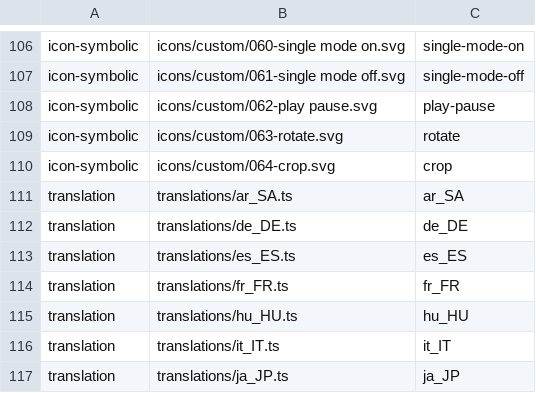
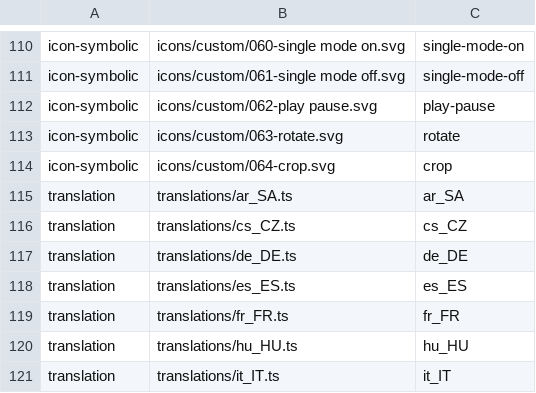
Before and after one commit to Chroma01/gridplayer, a CSV file: resources/resources.csv, drawn as a sheet; only a part is shown, gaps mark what is left out; the shorter side is filled out with more unchanged rows; the diff covers the shown part only.

Commit message:
fix: update translations

```diff
--- a/resources/resources.csv
+++ b/resources/resources.csv
@@ -111,2 +115,3 @@ icon-symbolic,icons/custom/064-crop.svg,crop
 translation,translations/ar_SA.ts,ar_SA
+translation,translations/cs_CZ.ts,cs_CZ
 translation,translations/de_DE.ts,de_DE
```
Also changed, not shown: 7 added rows and 2 moved rows elsewhere in this file, 16 other files.
